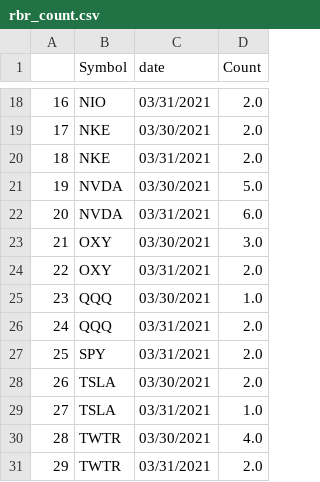
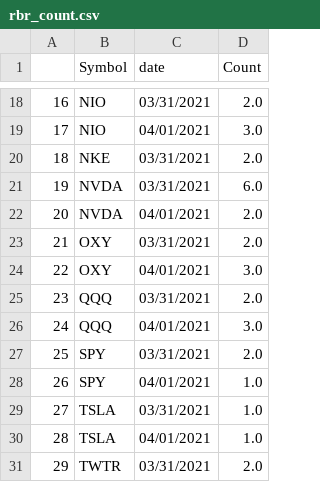
Before and after one commit to joshuad414/IB, a CSV file: dist/rbr_count.csv, drawn as a sheet; only a part is shown, gaps mark what is left out; the diff covers the shown part only.

```diff
--- a/dist/rbr_count.csv
+++ b/dist/rbr_count.csv
@@ -18,14 +18,14 @@
 16,NIO,03/31/2021,2.0
-17,NKE,03/30/2021,2.0
+17,NIO,04/01/2021,3.0
 18,NKE,03/31/2021,2.0
-19,NVDA,03/30/2021,5.0
-20,NVDA,03/31/2021,6.0
-21,OXY,03/30/2021,3.0
-22,OXY,03/31/2021,2.0
-23,QQQ,03/30/2021,1.0
-24,QQQ,03/31/2021,2.0
+19,NVDA,03/31/2021,6.0
+20,NVDA,04/01/2021,2.0
+21,OXY,03/31/2021,2.0
+22,OXY,04/01/2021,3.0
+23,QQQ,03/31/2021,2.0
+24,QQQ,04/01/2021,3.0
 25,SPY,03/31/2021,2.0
-26,TSLA,03/30/2021,2.0
+26,SPY,04/01/2021,1.0
 27,TSLA,03/31/2021,1.0
-28,TWTR,03/30/2021,4.0
+28,TSLA,04/01/2021,1.0
 29,TWTR,03/31/2021,2.0
```
Also changed, not shown: 31 edited cells elsewhere in this file, dist/rbr.csv, 24 other files.
